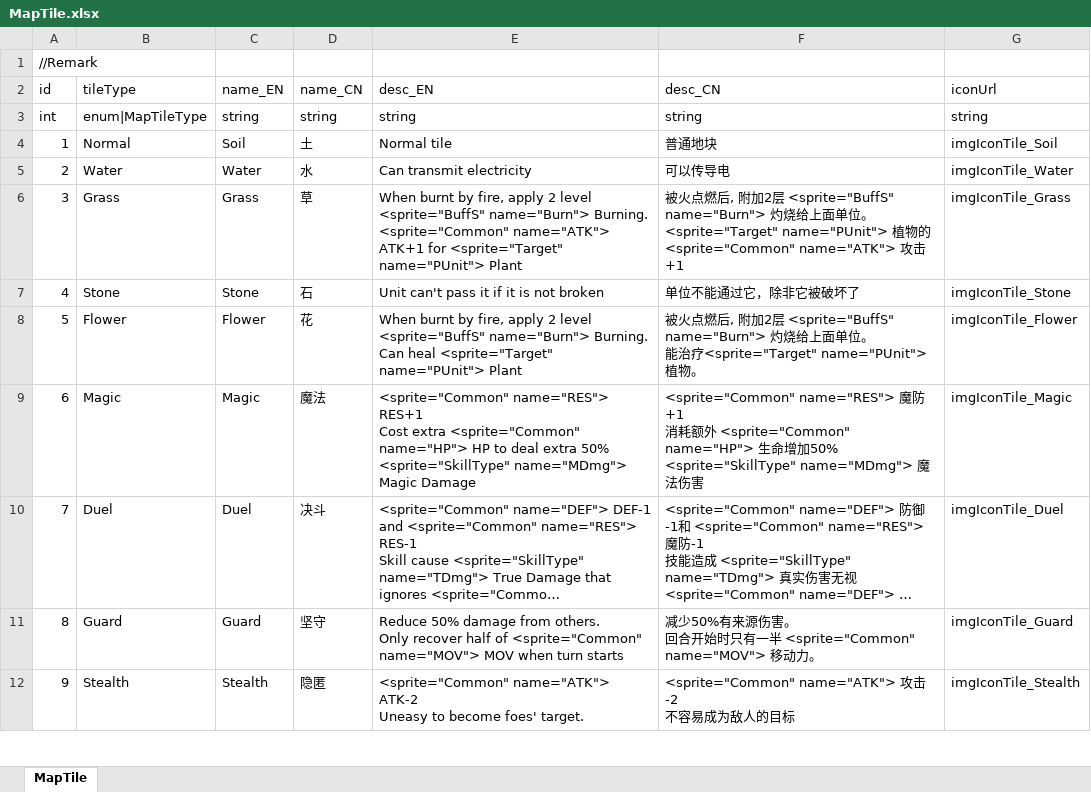
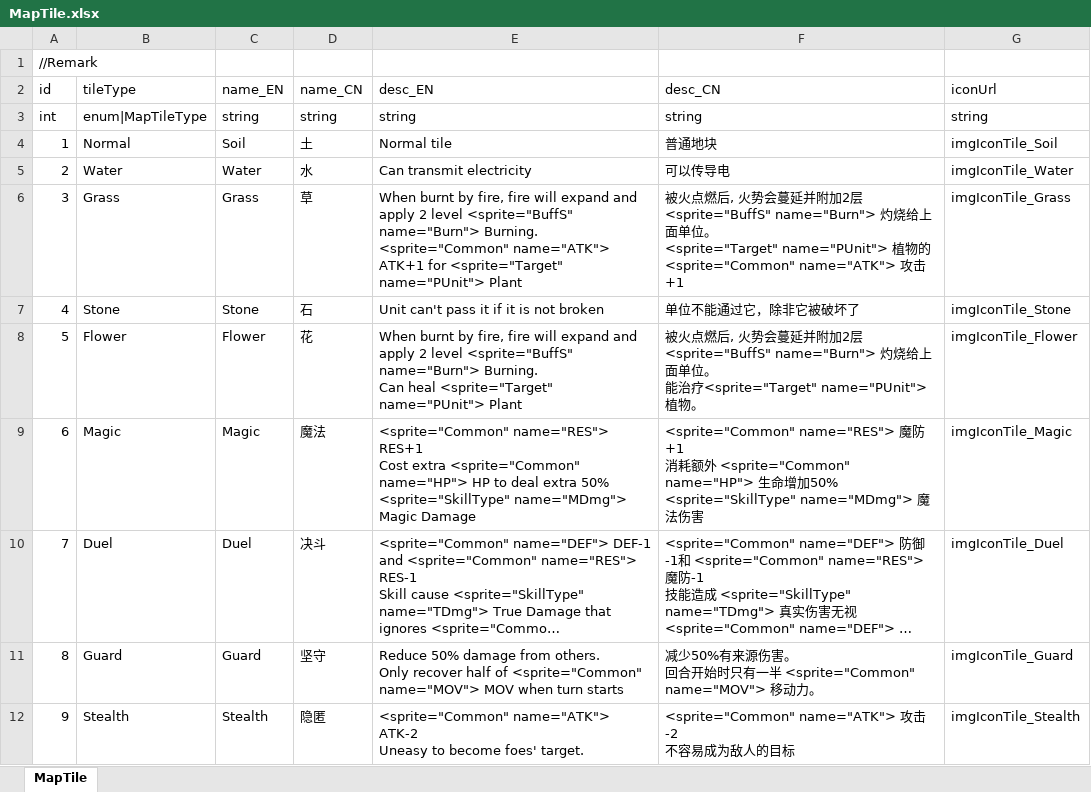
Before and after one commit to LUOHONGPENG/HermitRabbit, an Excel workbook: Assets/Excel/MapTile.xlsx, sheet MapTile, drawn as a sheet; only a part is shown; long unchanged cells end in …; values as stored, in another font and other column widths than the file's, no borders; the diff names each change by its address in the sheet, - before the commit and + after, or states it on an @@ line.

```diff
--- a/Assets/Excel/MapTile.xlsx (sheet MapTile)
+++ b/Assets/Excel/MapTile.xlsx (sheet MapTile)
-E6 (desc_EN): …by fire, apply 2…
+E6 (desc_EN): …by fire, fire will expand and apply 2…
-F6 (desc_CN): …后, 附加…
+F6 (desc_CN): …后, 火势会蔓延并附加…
-E8 (desc_EN): …by fire, apply 2…
+E8 (desc_EN): …by fire, fire will expand and apply 2…
-F8 (desc_CN): …后, 附加…
+F8 (desc_CN): …后, 火势会蔓延并附加…
```
Also changed, not shown: Assets/Excel/MapClip.xlsx, Assets/Excel/Skill.xlsx, 9 other files.
